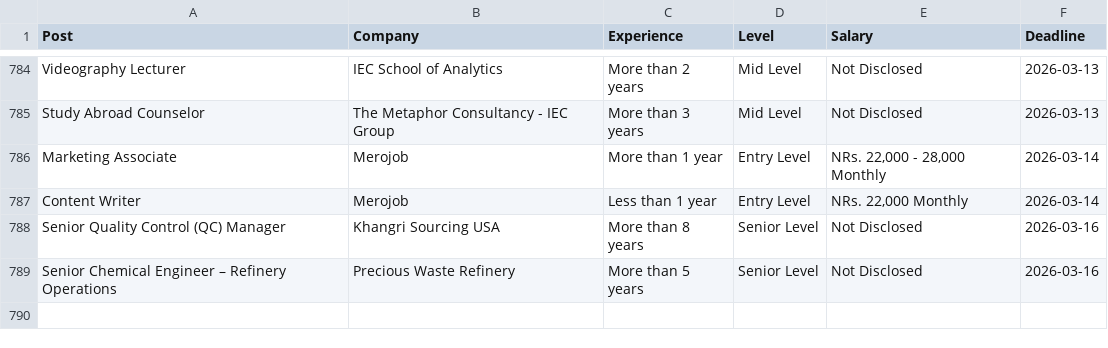
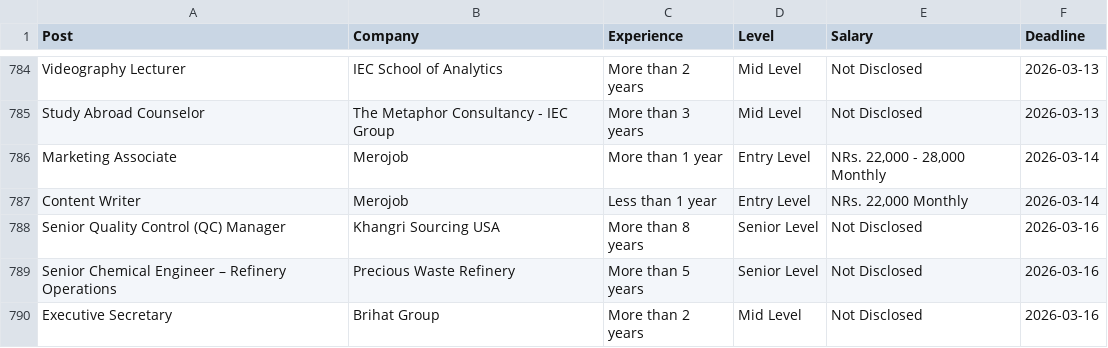
Before and after one commit to dpm24800/top-jobs-scraper, a CSV file: data/by_deadline.csv, drawn as a sheet; only a part is shown, gaps mark what is left out.

```diff
--- a/data/by_deadline.csv
+++ b/data/by_deadline.csv
@@ -789 +789,2 @@ Senior Quality Control (QC) Manager,Khangri Sourcing USA,More than 8 years,Senio
 Senior Chemical Engineer – Refinery Operations,Precious Waste Refinery,More than 5 years,Senior Level,Not Disclosed,2026-03-16
+Executive Secretary,Brihat Group,More than 2 years,Mid Level,Not Disclosed,2026-03-16
```
Also changed, not shown: data/top_jobs.csv.
